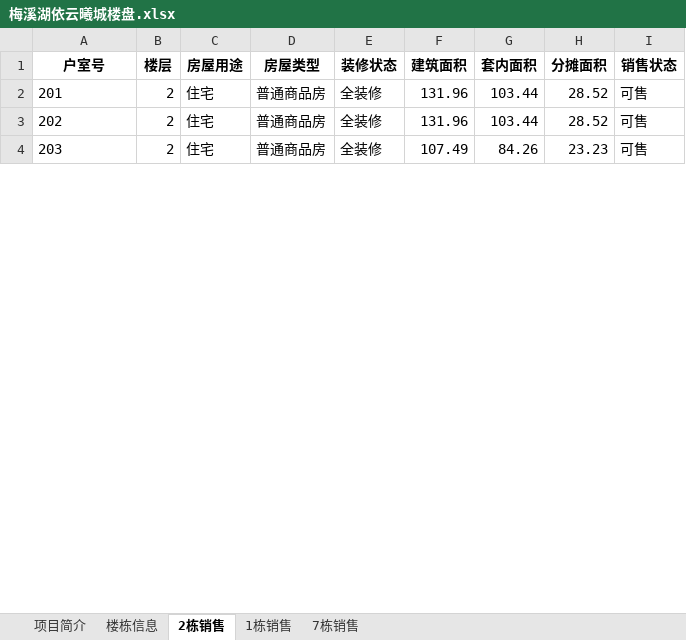
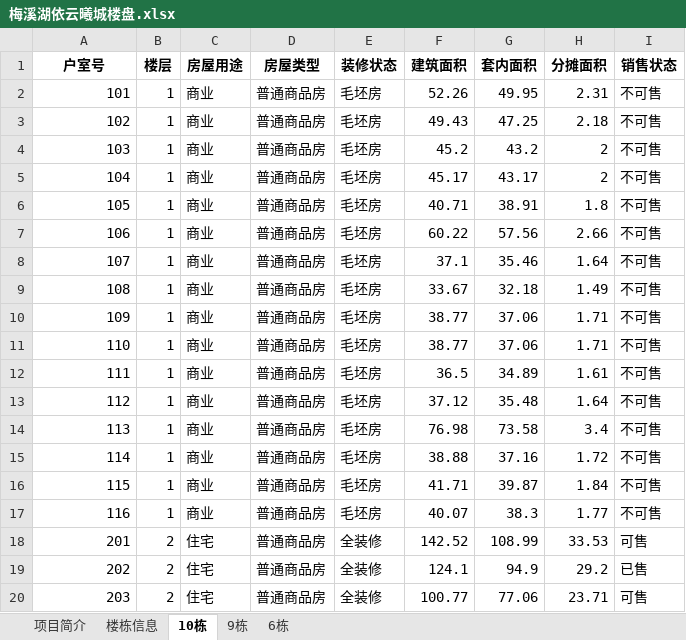
Before and after one commit to HanKin2015/Storage, an Excel workbook: python/project/CS_hourse_data_crawler/梅溪湖依云曦城楼盘.xlsx, sheet 10栋, drawn as a sheet; only a part is shown; values as stored, in another font and other column widths than the file's, no borders; addresses are those after the commit; the diff covers the shown part only; the diff names each change by its address in the sheet, - before the commit and + after, or states it on an @@ line.

```diff
--- a/python/project/CS_hourse_data_crawler/梅溪湖依云曦城楼盘.xlsx (sheet 10栋)
+++ b/python/project/CS_hourse_data_crawler/梅溪湖依云曦城楼盘.xlsx (sheet 10栋)
-sheet tab: 2栋销售
+sheet tab: 10栋
-sheet tab: 1栋销售
+sheet tab: 9栋
-sheet tab: 7栋销售
+sheet tab: 6栋
+row 2: 101 | 1 | 商业 | 普通商品房 | 毛坯房 | 52.26 | 49.95 | 2.31 | 不可售
+row 3: 102 | 1 | 商业 | 普通商品房 | 毛坯房 | 49.43 | 47.25 | 2.18 | 不可售
+row 4: 103 | 1 | 商业 | 普通商品房 | 毛坯房 | 45.2 | 43.2 | 2 | 不可售
+row 5: 104 | 1 | 商业 | 普通商品房 | 毛坯房 | 45.17 | 43.17 | 2 | 不可售
+row 6: 105 | 1 | 商业 | 普通商品房 | 毛坯房 | 40.71 | 38.91 | 1.8 | 不可售
+row 7: 106 | 1 | 商业 | 普通商品房 | 毛坯房 | 60.22 | 57.56 | 2.66 | 不可售
+row 8: 107 | 1 | 商业 | 普通商品房 | 毛坯房 | 37.1 | 35.46 | 1.64 | 不可售
+row 9: 108 | 1 | 商业 | 普通商品房 | 毛坯房 | 33.67 | 32.18 | 1.49 | 不可售
+row 10: 109 | 1 | 商业 | 普通商品房 | 毛坯房 | 38.77 | 37.06 | 1.71 | 不可售
+row 11: 110 | 1 | 商业 | 普通商品房 | 毛坯房 | 38.77 | 37.06 | 1.71 | 不可售
+row 12: 111 | 1 | 商业 | 普通商品房 | 毛坯房 | 36.5 | 34.89 | 1.61 | 不可售
+row 13: 112 | 1 | 商业 | 普通商品房 | 毛坯房 | 37.12 | 35.48 | 1.64 | 不可售
+row 14: 113 | 1 | 商业 | 普通商品房 | 毛坯房 | 76.98 | 73.58 | 3.4 | 不可售
+row 15: 114 | 1 | 商业 | 普通商品房 | 毛坯房 | 38.88 | 37.16 | 1.72 | 不可售
+row 16: 115 | 1 | 商业 | 普通商品房 | 毛坯房 | 41.71 | 39.87 | 1.84 | 不可售
+row 17: 116 | 1 | 商业 | 普通商品房 | 毛坯房 | 40.07 | 38.3 | 1.77 | 不可售
-A18:A20 alignment: left
+A18:A20 alignment: right
-F18 (建筑面积): 131.96
+F18 (建筑面积): 142.52
-G18 (套内面积): 103.44
+G18 (套内面积): 108.99
-H18 (分摊面积): 28.52
+H18 (分摊面积): 33.53
-F19 (建筑面积): 131.96
+F19 (建筑面积): 124.1
-G19 (套内面积): 103.44
+G19 (套内面积): 94.9
-H19 (分摊面积): 28.52
+H19 (分摊面积): 29.2
-I19 (销售状态): 可售
+I19 (销售状态): 已售
-F20 (建筑面积): 107.49
+F20 (建筑面积): 100.77
-G20 (套内面积): 84.26
+G20 (套内面积): 77.06
-H20 (分摊面积): 23.23
+H20 (分摊面积): 23.71
```
Also changed, not shown: 5 removed rows, 392 edited cells and cell formats elsewhere in this sheet, sheet 楼栋信息, sheet 6栋, sheet 9栋, sheet 项目简介, 24 other files.
